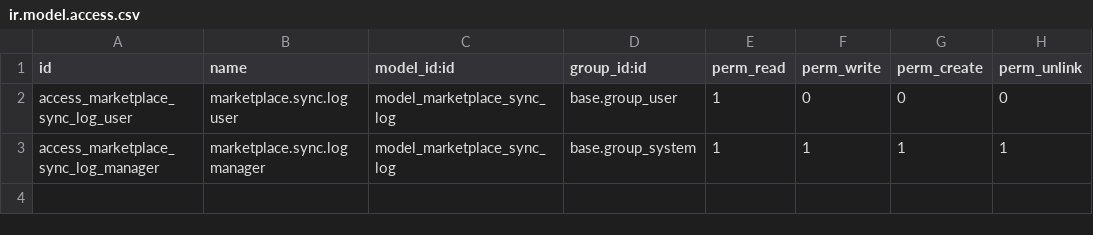
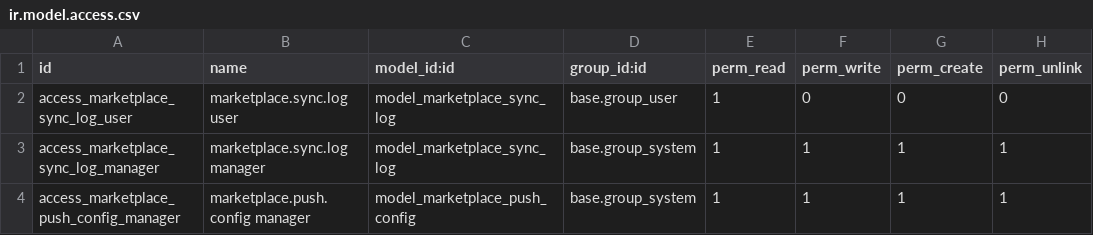
Before and after one commit to aceleradora-la/odoo-marketplaces, a CSV file: marketplace_base/security/ir.model.access.csv, drawn as a sheet.

```diff
--- a/marketplace_base/security/ir.model.access.csv
+++ b/marketplace_base/security/ir.model.access.csv
@@ -3 +3,2 @@ access_marketplace_sync_log_user,marketplace.sync.log user,model_marketplace_syn
 access_marketplace_sync_log_manager,marketplace.sync.log manager,model_marketplace_sync_log,base.group_system,1,1,1,1
+access_marketplace_push_config_manager,marketplace.push.config manager,model_marketplace_push_config,base.group_system,1,1,1,1
```
Also changed, not shown: 9 other files.
